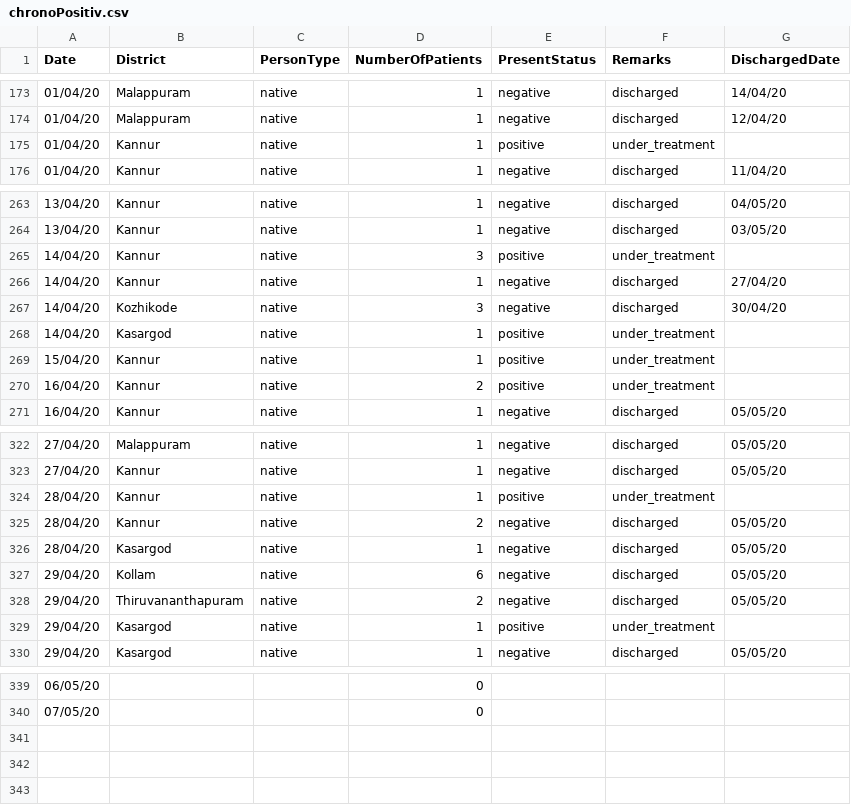
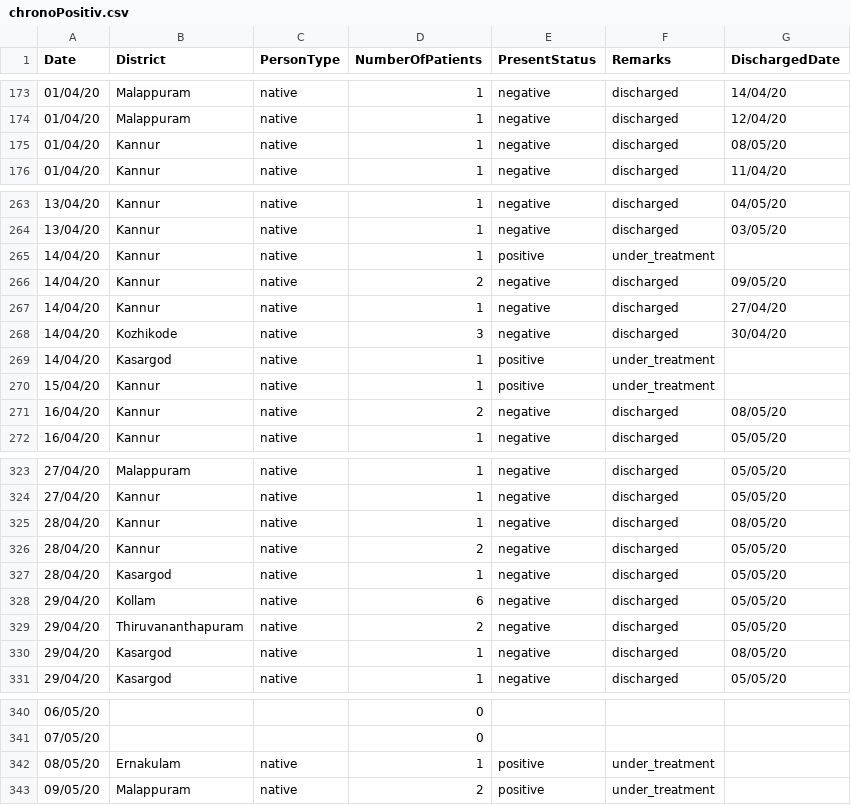
Before and after one commit to sandyiswell/covid19Kerala, a CSV file: chronoPositiv.csv, drawn as a sheet; only a part is shown, gaps mark what is left out; the diff covers the shown part only.

```diff
--- a/chronoPositiv.csv
+++ b/chronoPositiv.csv
@@ -174,3 +174,3 @@ Date,District,PersonType,NumberOfPatients,PresentStatus,Remarks,DischargedDate
 01/04/20,Malappuram,native,1,negative,discharged,12/04/20
-01/04/20,Kannur,native,1,positive,under_treatment,
+01/04/20,Kannur,native,1,negative,discharged,08/05/20
 01/04/20,Kannur,native,1,negative,discharged,11/04/20
@@ -264,3 +264,4 @@ Date,District,PersonType,NumberOfPatients,PresentStatus,Remarks,DischargedDate
 13/04/20,Kannur,native,1,negative,discharged,03/05/20
-14/04/20,Kannur,native,3,positive,under_treatment,
+14/04/20,Kannur,native,1,positive,under_treatment,
+14/04/20,Kannur,native,2,negative,discharged,09/05/20
 14/04/20,Kannur,native,1,negative,discharged,27/04/20
@@ -269,3 +270,3 @@ Date,District,PersonType,NumberOfPatients,PresentStatus,Remarks,DischargedDate
 15/04/20,Kannur,native,1,positive,under_treatment,
-16/04/20,Kannur,native,2,positive,under_treatment,
+16/04/20,Kannur,native,2,negative,discharged,08/05/20
 16/04/20,Kannur,native,1,negative,discharged,05/05/20
@@ -323,3 +324,3 @@ Date,District,PersonType,NumberOfPatients,PresentStatus,Remarks,DischargedDate
 27/04/20,Kannur,native,1,negative,discharged,05/05/20
-28/04/20,Kannur,native,1,positive,under_treatment,
+28/04/20,Kannur,native,1,negative,discharged,08/05/20
 28/04/20,Kannur,native,2,negative,discharged,05/05/20
@@ -328,3 +329,3 @@ Date,District,PersonType,NumberOfPatients,PresentStatus,Remarks,DischargedDate
 29/04/20,Thiruvananthapuram,native,2,negative,discharged,05/05/20
-29/04/20,Kasargod,native,1,positive,under_treatment,
+29/04/20,Kasargod,native,1,negative,discharged,08/05/20
 29/04/20,Kasargod,native,1,negative,discharged,05/05/20
@@ -340 +341,3 @@ Date,District,PersonType,NumberOfPatients,PresentStatus,Remarks,DischargedDate
 07/05/20,,,0,,,
+08/05/20,Ernakulam,native,1,positive,under_treatment,
+09/05/20,Malappuram,native,2,positive,under_treatment,
```
Also changed, not shown: 12 edited cells elsewhere in this file, datta2.csv.
